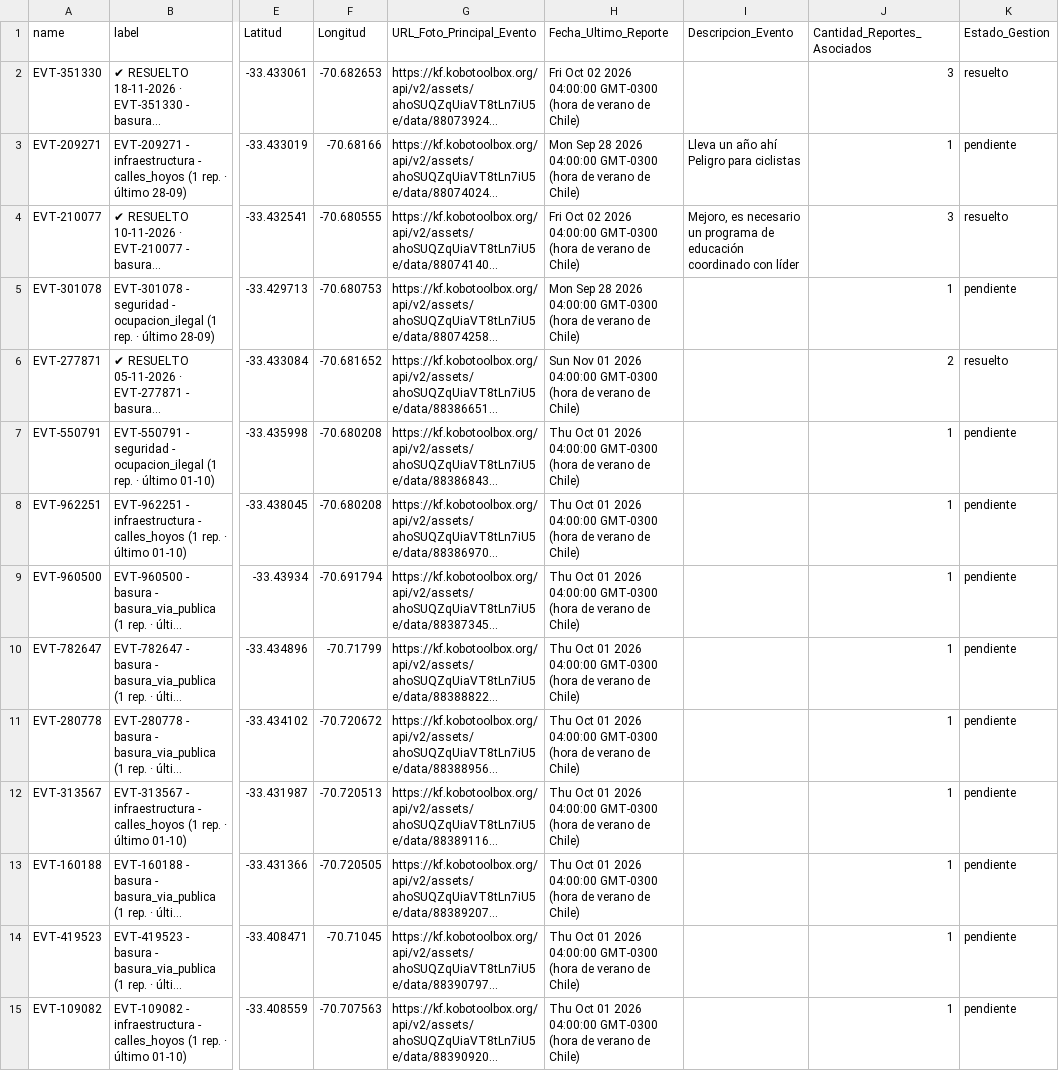
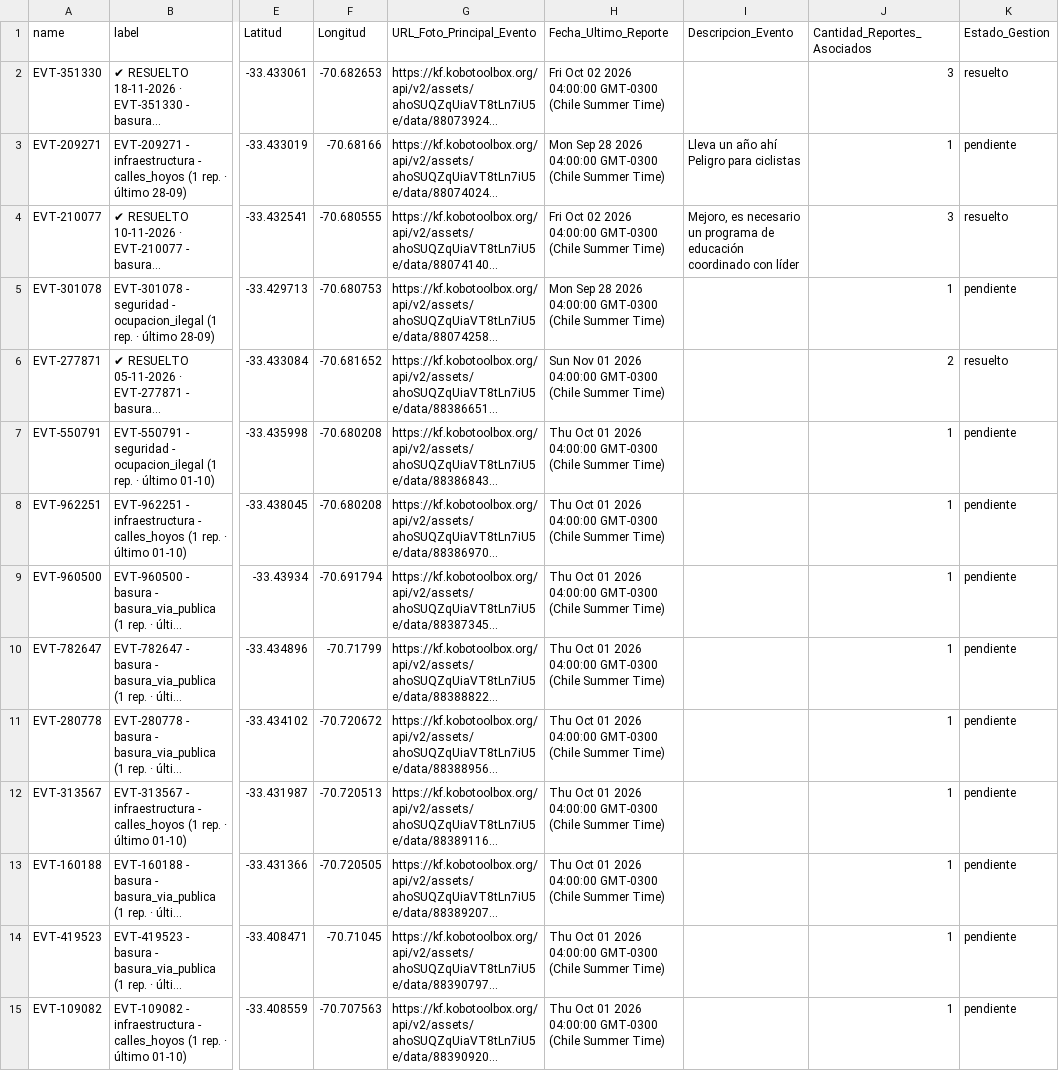
Before and after one commit to geoemprendimiento2026/observatorio-datos, a CSV file: eventos_fiscalizacion.csv, drawn as a sheet; only a part is shown, gaps mark what is left out; long unchanged cells end in …; the diff covers the shown part only; the diff names each change by its address in the sheet, - before the commit and + after, or states it on an @@ line.

Commit message:
Actualiza eventos_fiscalizacion.csv — 2026-11-19T21:19:23.157Z

```diff
--- a/eventos_fiscalizacion.csv
+++ b/eventos_fiscalizacion.csv
-H2 (Fecha_Ultimo_Reporte): …04:00:00 GMT-0300 (hora de verano de Chile)
+H2 (Fecha_Ultimo_Reporte): …04:00:00 GMT-0300 (Chile Summer Time)
-H3 (Fecha_Ultimo_Reporte): …04:00:00 GMT-0300 (hora de verano de Chile)
+H3 (Fecha_Ultimo_Reporte): …04:00:00 GMT-0300 (Chile Summer Time)
-H4 (Fecha_Ultimo_Reporte): …04:00:00 GMT-0300 (hora de verano de Chile)
+H4 (Fecha_Ultimo_Reporte): …04:00:00 GMT-0300 (Chile Summer Time)
-H5 (Fecha_Ultimo_Reporte): …04:00:00 GMT-0300 (hora de verano de Chile)
+H5 (Fecha_Ultimo_Reporte): …04:00:00 GMT-0300 (Chile Summer Time)
-H6 (Fecha_Ultimo_Reporte): …04:00:00 GMT-0300 (hora de verano de Chile)
+H6 (Fecha_Ultimo_Reporte): …04:00:00 GMT-0300 (Chile Summer Time)
-H7:H15 (Fecha_Ultimo_Reporte): …04:00:00 GMT-0300 (hora de verano de Chile)
+H7:H15 (Fecha_Ultimo_Reporte): …04:00:00 GMT-0300 (Chile Summer Time)
```
Also changed, not shown: 131 edited cells elsewhere in this file.
